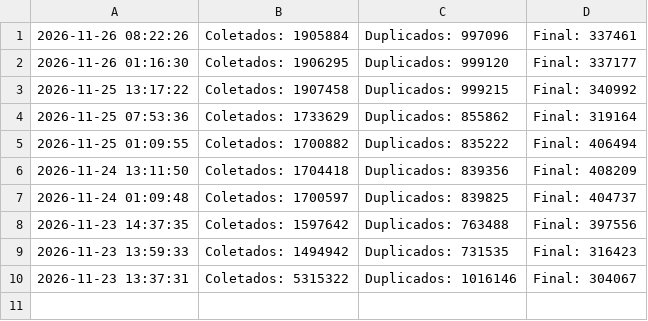
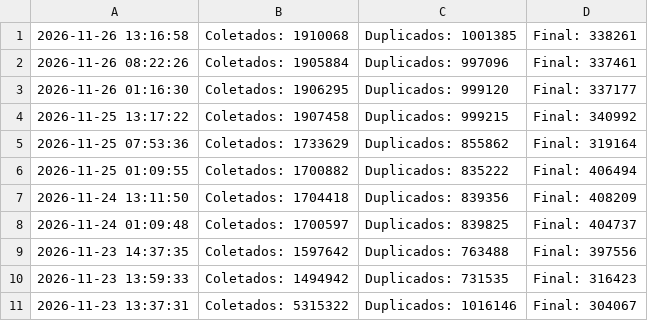
Before and after one commit to marciosx/IpThreatDrop, a CSV file: historico.csv, drawn as a sheet; the diff names each change by its address in the sheet, - before the commit and + after, or states it on an @@ line.

```diff
--- a/historico.csv
+++ b/historico.csv
+row 1: 2026-11-26 13:16:58 | Coletados: 1910068 | Duplicados: 1001385 | Final: 338261
```
Also changed, not shown: 4 other files.
